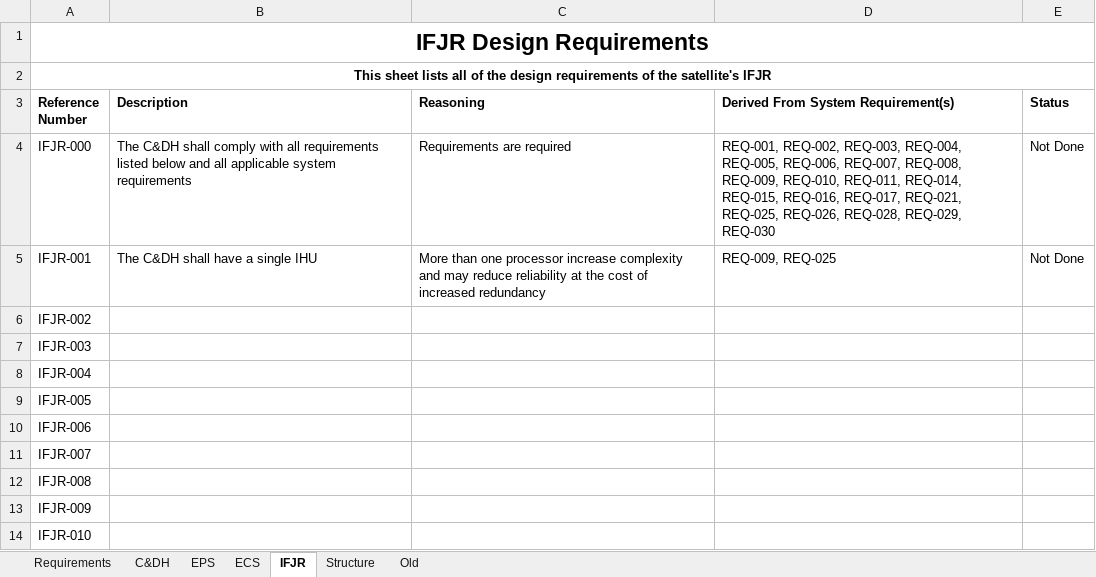
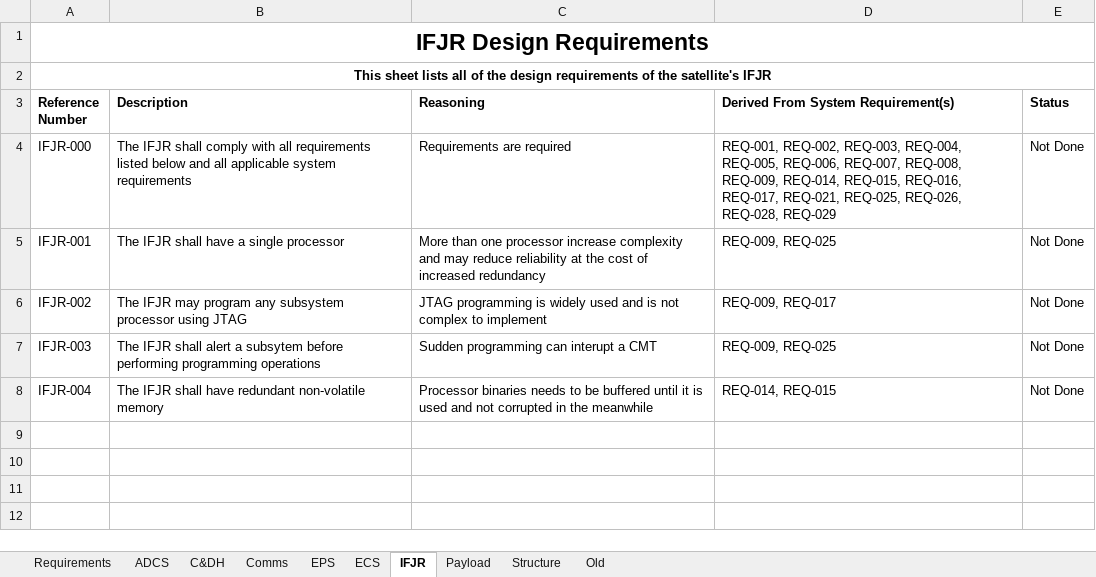
Before and after one commit to CougsInSpace/CougSat1-Hardware, an Excel workbook: CougSat1/CougSat1-Requirements.xlsx, sheet IFJR, drawn as a sheet; values as stored, in another font and other column widths than the file's, no borders; the diff names each change by its address in the sheet, - before the commit and + after, or states it on an @@ line.

```diff
--- a/CougSat1/CougSat1-Requirements.xlsx (sheet IFJR)
+++ b/CougSat1/CougSat1-Requirements.xlsx (sheet IFJR)
+sheet tab: ADCS
+sheet tab: Comms
+sheet tab: Payload
-B4 (Description): The C&DH shall comply…
+B4 (Description): The IFJR shall comply…
-D4: …REQ-008, REQ-009, REQ-010, REQ-011, REQ-014, REQ-015, REQ-016, REQ-017, REQ-021, REQ-025, REQ-026, REQ-028, REQ-029, REQ-030
+D4: …REQ-008, REQ-009, REQ-014, REQ-015, REQ-016, REQ-017, REQ-021, REQ-025, REQ-026, REQ-028, REQ-029
-B5 (Description): The C&DH shall have a single IHU
+B5 (Description): The IFJR shall have a single processor
-B6 (Description): (empty)
+B6 (Description): The IFJR may program any subsystem processor using JTAG
-C6 (Reasoning): (empty)
+C6 (Reasoning): JTAG programming is widely used and is not complex to implement
-D6: (empty)
+D6: REQ-009, REQ-017
-E6:E8 (Status): (empty)
+E6:E8 (Status): Not Done
-B7 (Description): (empty)
+B7 (Description): The IFJR shall alert a subsytem before performing programming operations
-C7 (Reasoning): (empty)
+C7 (Reasoning): Sudden programming can interupt a CMT
-D7: (empty)
+D7: REQ-009, REQ-025
-B8 (Description): (empty)
+B8 (Description): The IFJR shall have redundant non-volatile memory
-C8 (Reasoning): (empty)
+C8 (Reasoning): Processor binaries needs to be buffered until it is used and not corrupted in the meanwhile
-D8: (empty)
+D8: REQ-014, REQ-015
-row 9: IFJR-005
-row 10: IFJR-006
-row 11: IFJR-007
-row 12: IFJR-008
-row 13: IFJR-009
-row 14: IFJR-010
```
